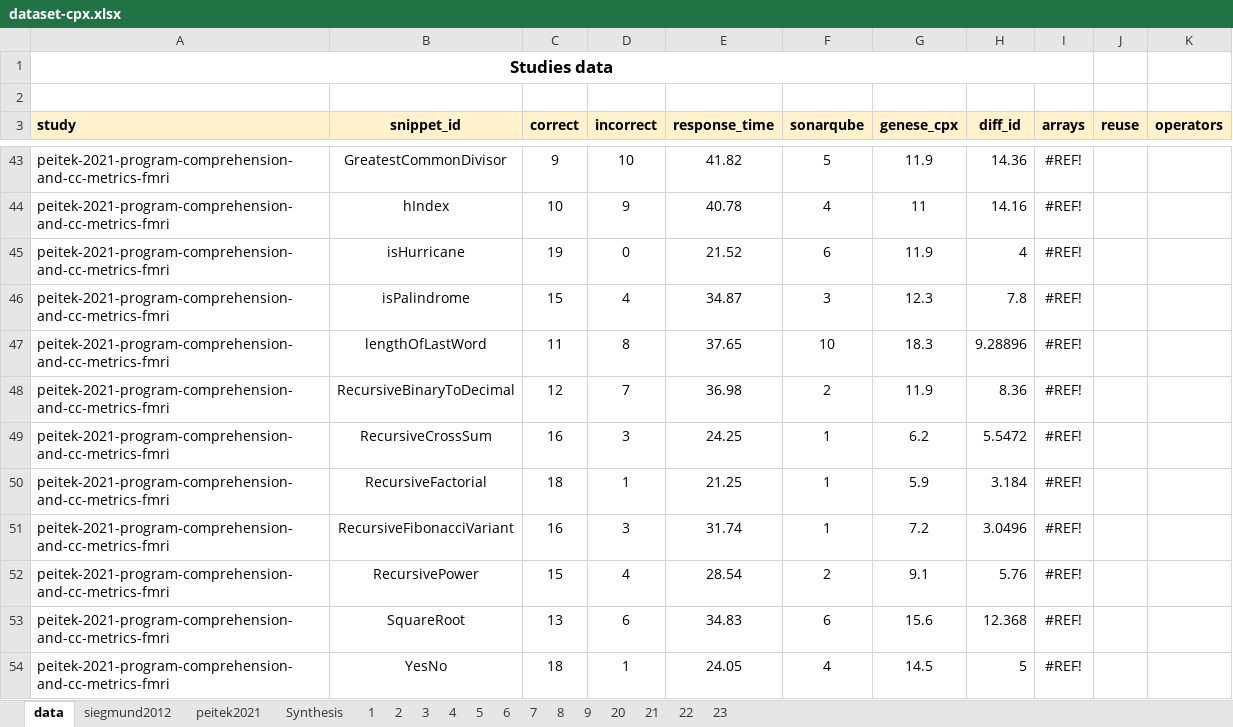
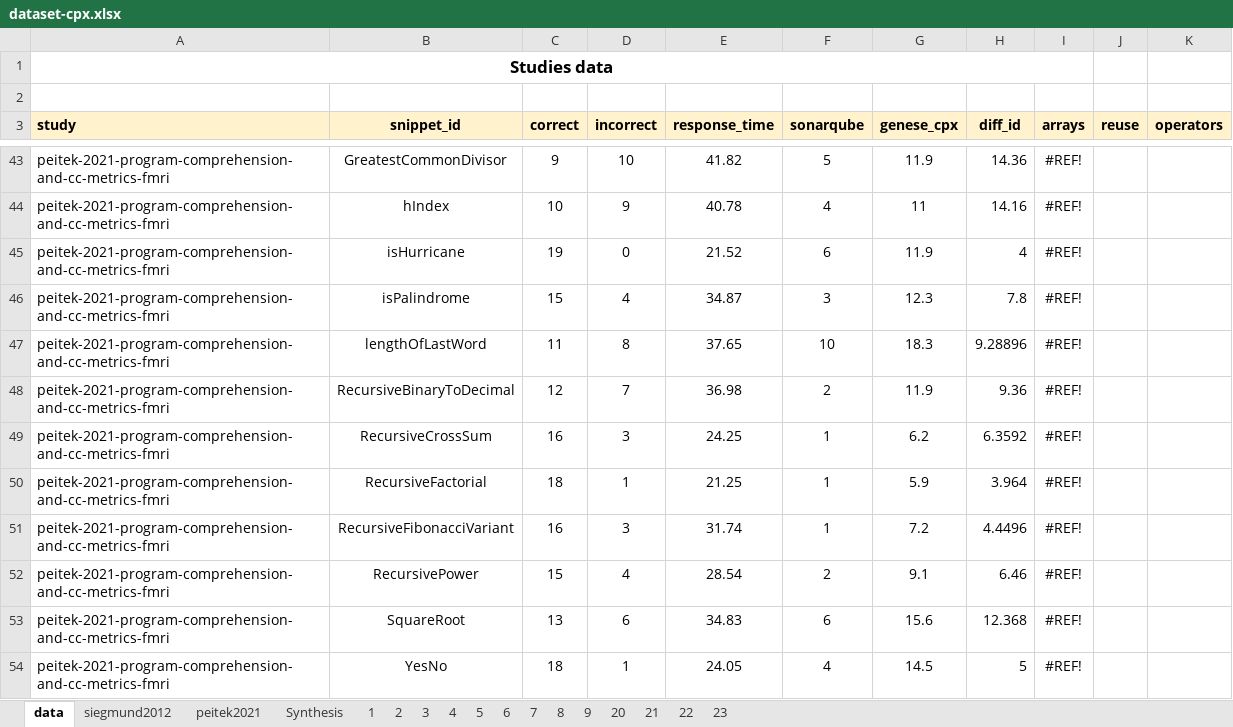
Before and after one commit to gillesfabre34/cpx, an Excel workbook: dataset-cpx.xlsx, sheet data, drawn as a sheet; only a part is shown, gaps mark what is left out; values as stored, in another font and other column widths than the file's, no borders; the diff names each change by its address in the sheet, - before the commit and + after, or states it on an @@ line.

```diff
--- a/dataset-cpx.xlsx (sheet data)
+++ b/dataset-cpx.xlsx (sheet data)
-H48 (diff_id): 8.36
+H48 (diff_id): 9.36
-H49 (diff_id): 5.5472
+H49 (diff_id): 6.3592
-H50 (diff_id): 3.184
+H50 (diff_id): 3.964
-H51 (diff_id): 3.0496
+H51 (diff_id): 4.4496
-H52 (diff_id): 5.76
+H52 (diff_id): 6.46
```
Also changed, not shown: sheet Synthesis, sheet peitek2021, formulas that keep their value, hidden cells, charts or pictures, 1 other file.
